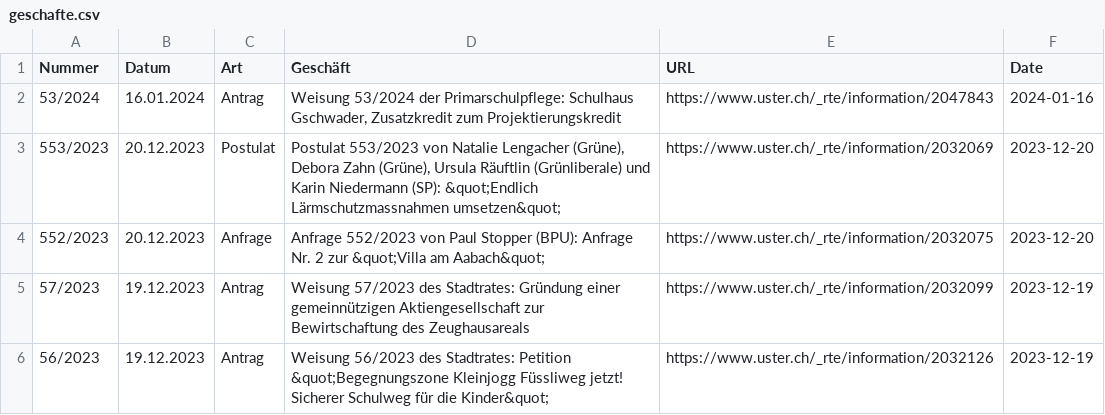
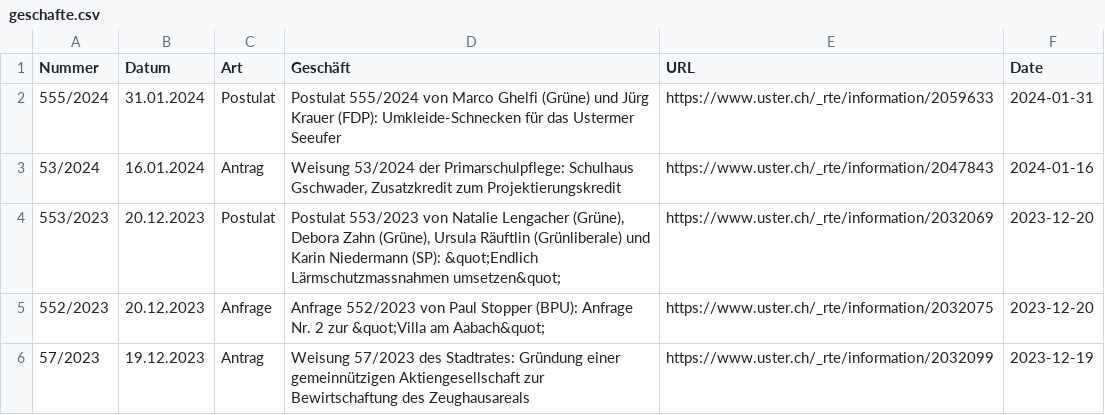
Before and after one commit to data-socialthink/politik-uster, a CSV file: geschafte.csv, drawn as a sheet; only a part is shown; the shorter side is filled out with more unchanged rows.

Commit message:
Update: 2024-02-01 02:05:04

```diff
--- a/geschafte.csv
+++ b/geschafte.csv
@@ -1,2 +1,3 @@
 "Nummer","Datum","Art","Geschäft","URL","Date"
+"555/2024","31.01.2024","Postulat","Postulat 555/2024 von Marco Ghelfi (Grüne) und Jürg Krauer (FDP): Umkleide-Schnecken für das Ustermer Seeufer","https://www.uster.ch/_rte/information/2059633","2024-01-31"
 "53/2024","16.01.2024","Antrag","Weisung 53/2024 der Primarschulpflege: Schulhaus Gschwader, Zusatzkredit zum Projektierungskredit","https://www.uster.ch/_rte/information/2047843","2024-01-16"
```
